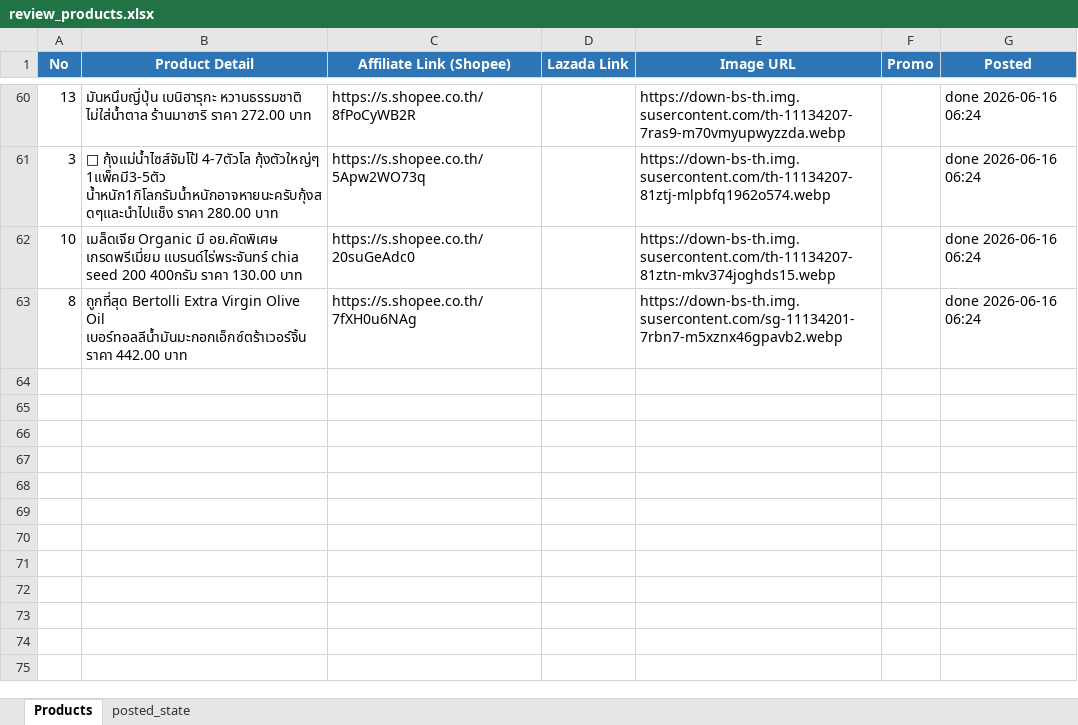
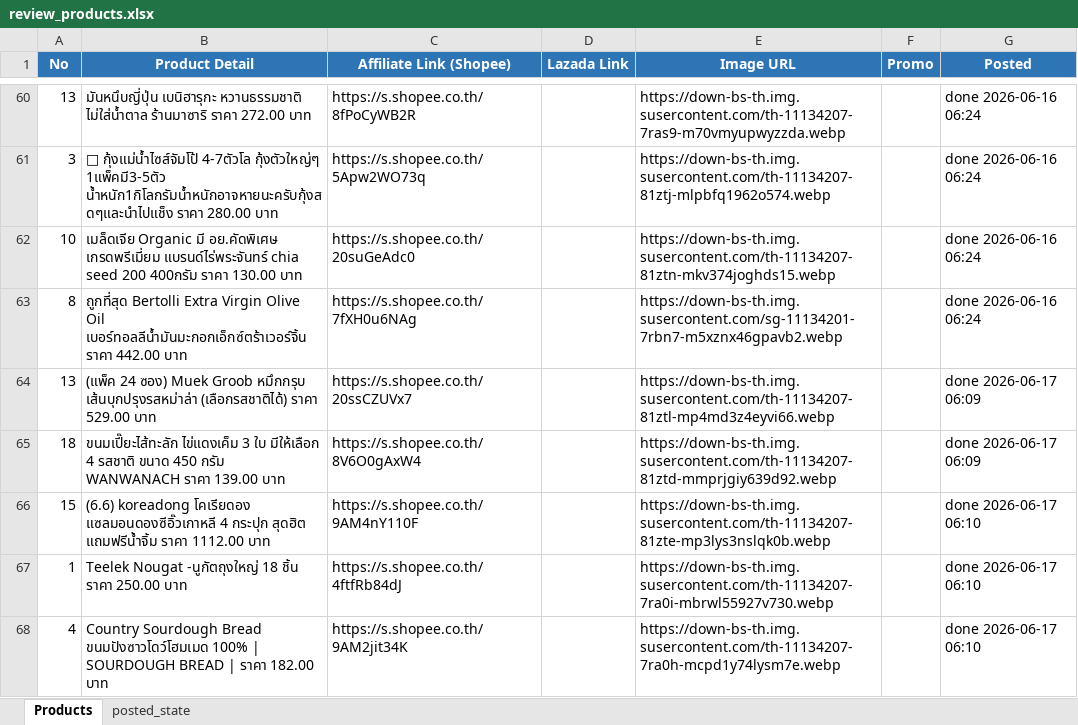
Before and after one commit to tongono-creator/somtam-facebook-page, an Excel workbook: review_products.xlsx, sheet Products, drawn as a sheet; only a part is shown, gaps mark what is left out; values as stored, in another font and other column widths than the file's, no borders; the diff names each change by its address in the sheet, - before the commit and + after, or states it on an @@ line.

```diff
--- a/review_products.xlsx (sheet Products)
+++ b/review_products.xlsx (sheet Products)
+row 64: 13 | (แพ็ค 24 ซอง) Muek Groob หมึกกรุบ เส้นบุกปรุงรสหม่าล่า (เลือกรสชาติได้) ราคา 529.00 บาท | https://s.shopee.co.th/20ssCZUVx7 |  | https://down-bs-th.img.susercontent.com/th-11134207-81ztl-mp4md3z4eyvi66.webp |  | done 2026-06-17 06:09
+row 65: 18 | ขนมเปี๊ยะไส้ทะลัก ไข่แดงเค็ม 3 ใบ มีให้เลือก 4 รสชาติ ขนาด 450 กรัม WANWANACH ราคา 139.00 บาท | https://s.shopee.co.th/8V6O0gAxW4 |  | https://down-bs-th.img.susercontent.com/th-11134207-81ztd-mmprjgiy639d92.webp |  | done 2026-06-17 06:09
+row 66: 15 | (6.6) koreadong โคเรียดอง แซลมอนดองซีอิ๊วเกาหลี 4 กระปุก สุดฮิต แถมฟรีน้ำจิ้ม ราคา 1112.00 บาท | https://s.shopee.co.th/9AM4nY110F |  | https://down-bs-th.img.susercontent.com/th-11134207-81zte-mp3lys3nslqk0b.webp |  | done 2026-06-17 06:10
+row 67: 1 | Teelek Nougat -นูกัตถุงใหญ่ 18 ชิ้น ราคา 250.00 บาท | https://s.shopee.co.th/4ftfRb84dJ |  | https://down-bs-th.img.susercontent.com/th-11134207-7ra0i-mbrwl55927v730.webp |  | done 2026-06-17 06:10
+row 68: 4 | Country Sourdough Bread ขนมปังซาวโดว์โฮมเมด 100% | SOURDOUGH BREAD | ราคา 182.00 บาท | https://s.shopee.co.th/9AM2jit34K |  | https://down-bs-th.img.susercontent.com/th-11134207-7ra0h-mcpd1y74lysm7e.webp |  | done 2026-06-17 06:10
```
Also changed, not shown: sheet posted_state.
